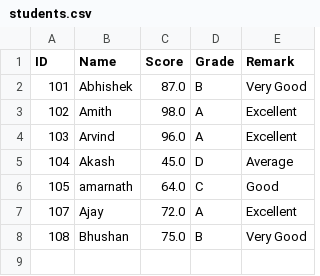
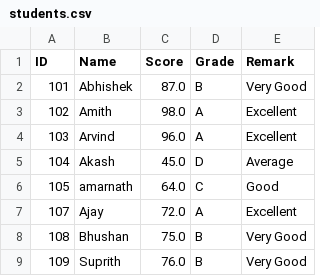
Before and after one commit to tejaswiphegde16/smart_campus_bankend, a CSV file: students.csv, drawn as a sheet.

```diff
--- a/students.csv
+++ b/students.csv
@@ -8 +8,2 @@ ID,Name,Score,Grade,Remark
 108,Bhushan,75.0,B,Very Good
+109,Suprith,76.0,B,Very Good
```
Also changed, not shown: 1 other file.
